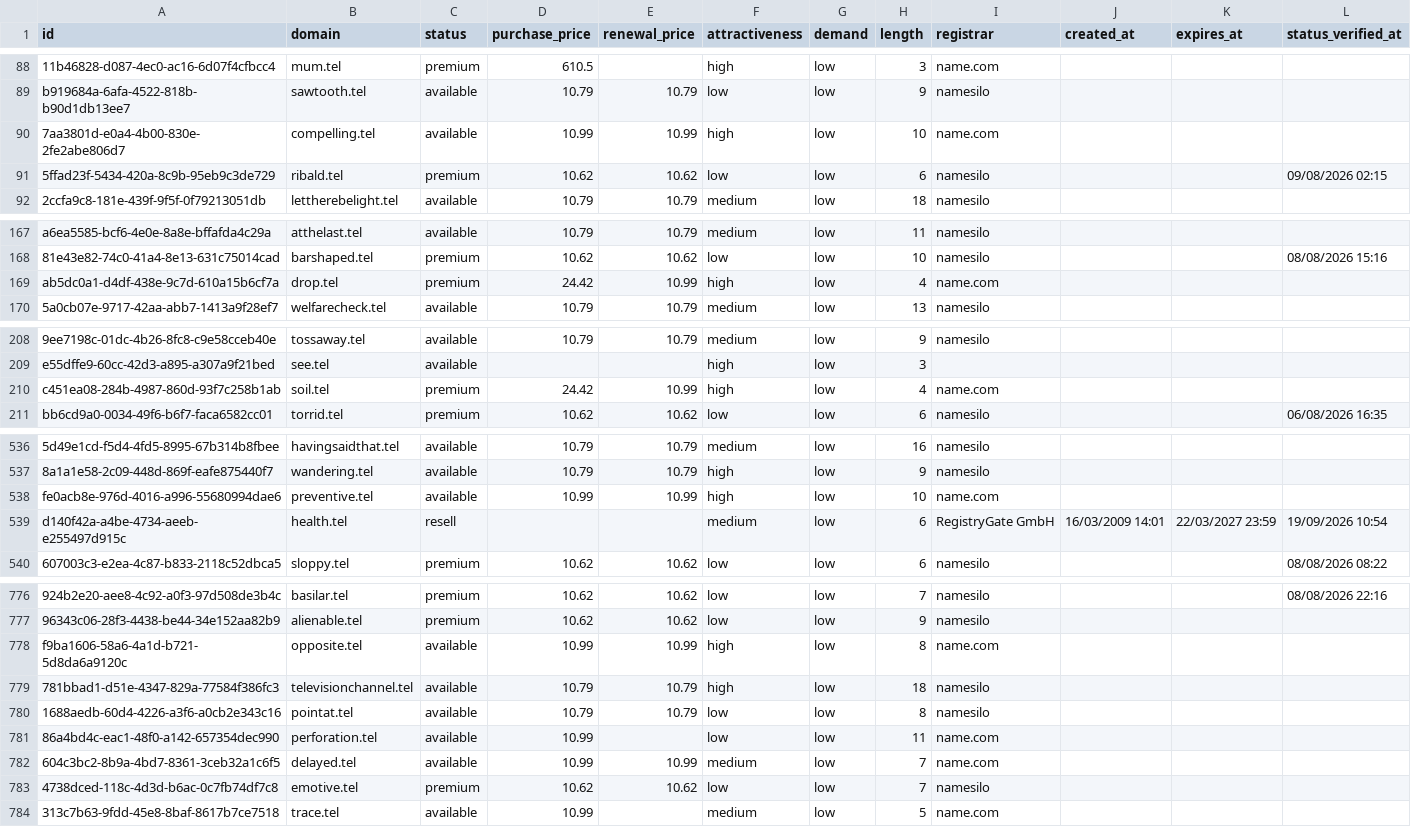
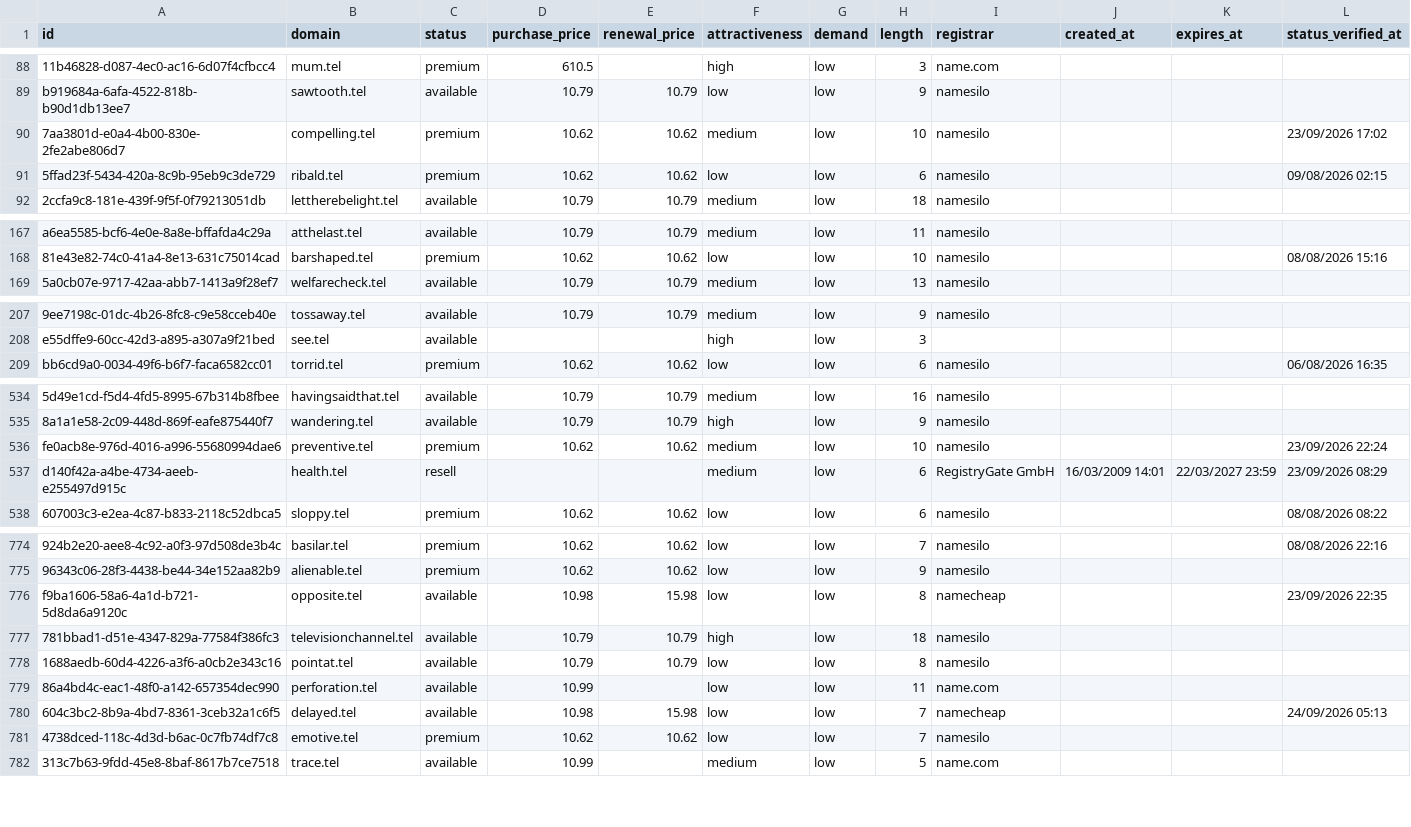
Before and after one commit to UniqueDomains/tel-oneword-domains, a CSV file: tel.csv, drawn as a sheet; only a part is shown, gaps mark what is left out; removed rows and columns are numbered as before the commit, all else as after; the diff covers the shown part only; the diff names each change by its address in the sheet, - before the commit and + after, or states it on an @@ line.

```diff
--- a/tel.csv
+++ b/tel.csv
-C90 (status): available
+C90 (status): premium
-D90 (purchase_price): 10.99
+D90 (purchase_price): 10.62
-E90 (renewal_price): 10.99
+E90 (renewal_price): 10.62
-F90 (attractiveness): high
+F90 (attractiveness): medium
-I90 (registrar): name.com
+I90 (registrar): namesilo
-L90 (status_verified_at): (empty)
+L90 (status_verified_at): 23/09/2026 17:02
-row 169: ab5dc0a1-d4df-438e-9c7d-610a15b6cf7a | drop.tel | premium | 24.42 | 10.99 | high | low | 4 | name.com
-row 210: c451ea08-284b-4987-860d-93f7c258b1ab | soil.tel | premium | 24.42 | 10.99 | high | low | 4 | name.com
-C536 (status): available
+C536 (status): premium
-D536 (purchase_price): 10.99
+D536 (purchase_price): 10.62
-E536 (renewal_price): 10.99
+E536 (renewal_price): 10.62
-F536 (attractiveness): high
+F536 (attractiveness): medium
-I536 (registrar): name.com
+I536 (registrar): namesilo
-L536 (status_verified_at): (empty)
+L536 (status_verified_at): 23/09/2026 22:24
-L537 (status_verified_at): 19/09/2026 10:54
+L537 (status_verified_at): 23/09/2026 08:29
-D776 (purchase_price): 10.99
+D776 (purchase_price): 10.98
-E776 (renewal_price): 10.99
+E776 (renewal_price): 15.98
-F776 (attractiveness): high
+F776 (attractiveness): low
-I776 (registrar): name.com
+I776 (registrar): namecheap
-L776 (status_verified_at): (empty)
+L776 (status_verified_at): 23/09/2026 22:35
-D780 (purchase_price): 10.99
+D780 (purchase_price): 10.98
-E780 (renewal_price): 10.99
+E780 (renewal_price): 15.98
-F780 (attractiveness): medium
+F780 (attractiveness): low
-I780 (registrar): name.com
+I780 (registrar): namecheap
-L780 (status_verified_at): (empty)
+L780 (status_verified_at): 24/09/2026 05:13
```
Also changed, not shown: 4 added rows, 2 removed rows and 108 edited cells elsewhere in this file, 4 other files.
